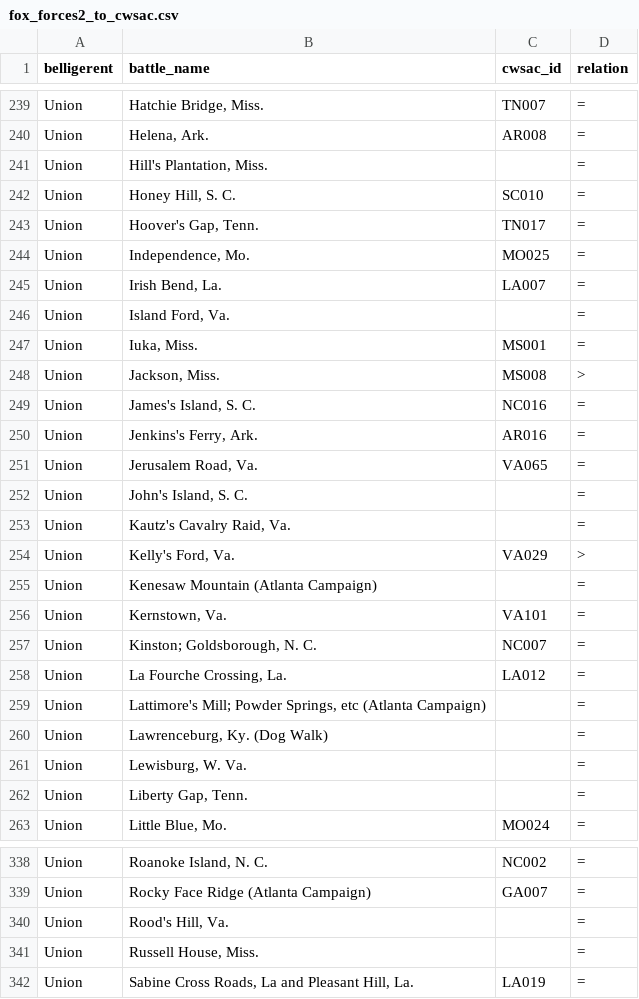
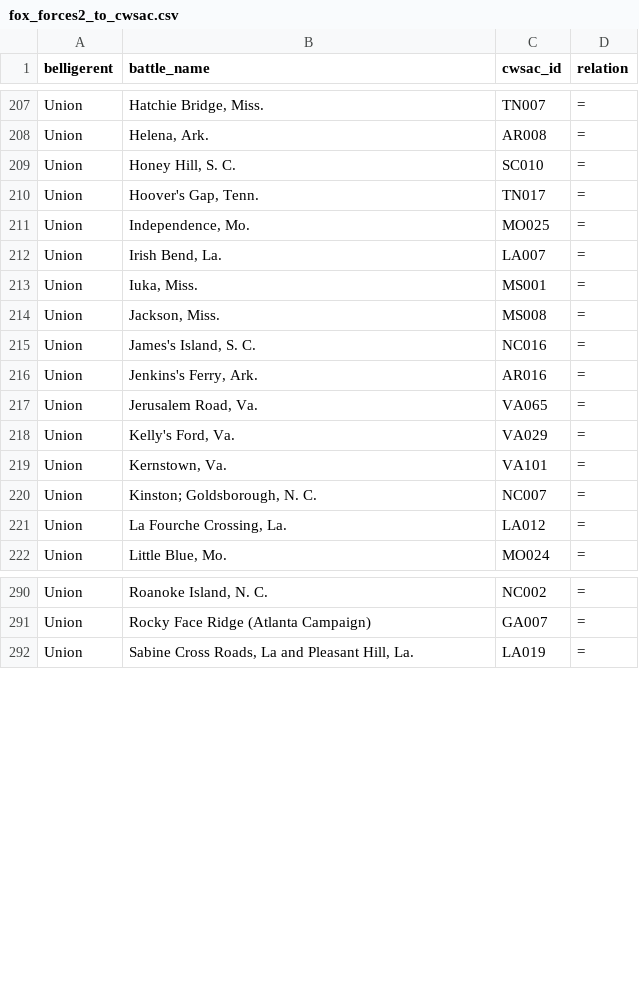
Before and after one commit to jrnold/acw_battle_data, a CSV file: data/fox1898/fox_forces2_to_cwsac.csv, drawn as a sheet; only a part is shown, gaps mark what is left out; the diff covers the shown part only.

Commit message:
removing empty fox relations

```diff
--- a/data/fox1898/fox_forces2_to_cwsac.csv
+++ b/data/fox1898/fox_forces2_to_cwsac.csv
@@ -240,3 +208,2 @@
 "Union","Helena, Ark.","AR008","="
-"Union","Hill's Plantation, Miss.","","="
 "Union","Honey Hill, S. C.","SC010","="
@@ -245,5 +212,4 @@
 "Union","Irish Bend, La.","LA007","="
-"Union","Island Ford, Va.","","="
 "Union","Iuka, Miss.","MS001","="
-"Union","Jackson, Miss.","MS008",">"
+"Union","Jackson, Miss.","MS008","="
 "Union","James's Island, S. C.","NC016","="
@@ -251,6 +217,3 @@
 "Union","Jerusalem Road, Va.","VA065","="
-"Union","John's Island, S. C.","","="
-"Union","Kautz's Cavalry Raid, Va.","","="
-"Union","Kelly's Ford, Va.","VA029",">"
-"Union","Kenesaw Mountain (Atlanta Campaign)","","="
+"Union","Kelly's Ford, Va.","VA029","="
 "Union","Kernstown, Va.","VA101","="
@@ -258,6 +221,2 @@
 "Union","La Fourche Crossing, La.","LA012","="
-"Union","Lattimore's Mill; Powder Springs, etc (Atlanta Campaign)","","="
-"Union","Lawrenceburg, Ky. (Dog Walk)","","="
-"Union","Lewisburg, W. Va.","","="
-"Union","Liberty Gap, Tenn.","","="
 "Union","Little Blue, Mo.","MO024","="
@@ -339,4 +291,2 @@
 "Union","Rocky Face Ridge (Atlanta Campaign)","GA007","="
-"Union","Rood's Hill, Va.","","="
-"Union","Russell House, Miss.","","="
 "Union","Sabine Cross Roads, La and Pleasant Hill, La.","LA019","="
```
Also changed, not shown: 52 removed rows and 1 edited cell elsewhere in this file, data/fox1898/fox_forces_to_cwsac.csv, 1 other file.
